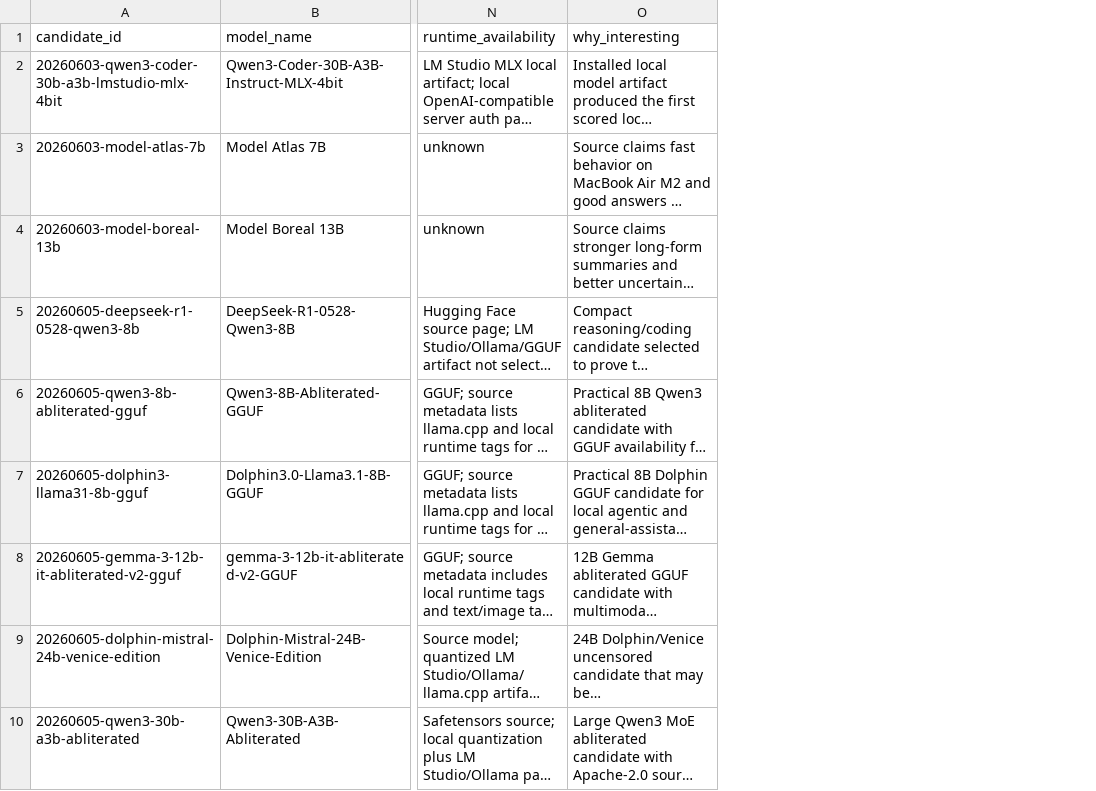
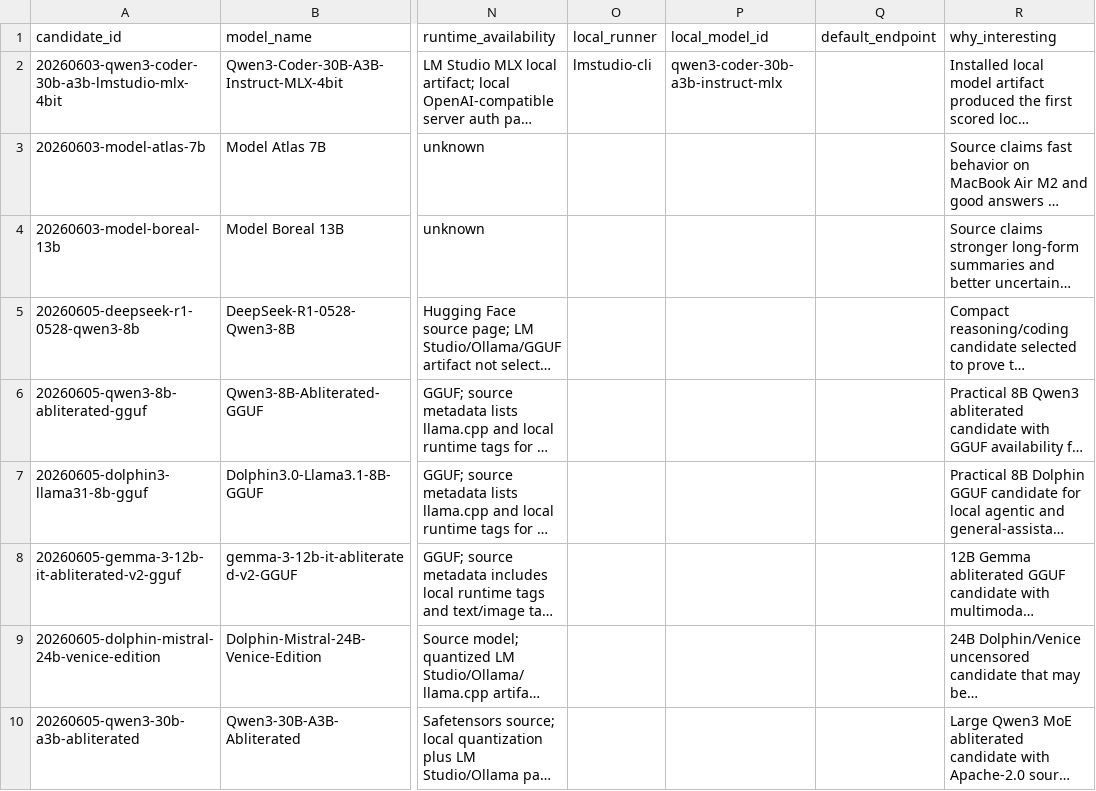
Before and after one commit to Nolos510/local-ai-lab, a CSV file: data/model_registry/candidates.csv, drawn as a sheet; only a part is shown, gaps mark what is left out; long unchanged cells end in …; the diff names each change by its address in the sheet, - before the commit and + after, or states it on an @@ line.

Commit message:
Add local run-test button for downloaded models

```diff
--- a/data/model_registry/candidates.csv
+++ b/data/model_registry/candidates.csv
+column O (local_runner), row 2: lmstudio-cli
+column P (local_model_id), row 2: qwen3-coder-30b-a3b-instruct-mlx
+column Q (default_endpoint), empty
```
Also changed, not shown: 9 other files.
